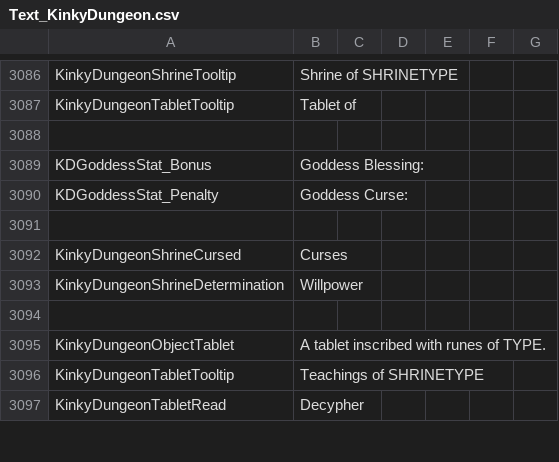
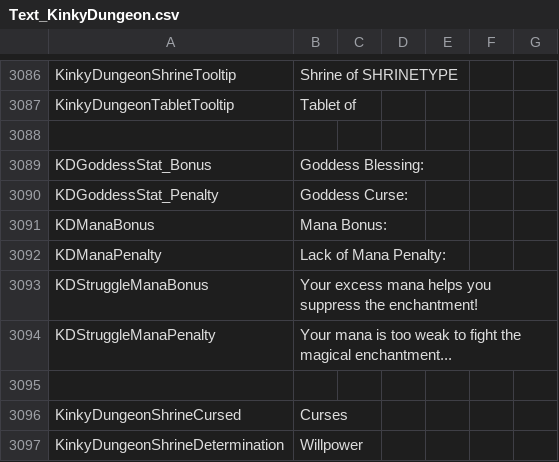
Before and after one commit to Ada18980/KinkiestDungeon, a CSV file: Screens/MiniGame/KinkyDungeon/Text_KinkyDungeon.csv, drawn as a sheet; only a part is shown, gaps mark what is left out; the shorter side is filled out with more unchanged rows; the diff names each change by its address in the sheet, - before the commit and + after, or states it on an @@ line.

Commit message:
Magic rope mana penalty

```diff
--- a/Screens/MiniGame/KinkyDungeon/Text_KinkyDungeon.csv
+++ b/Screens/MiniGame/KinkyDungeon/Text_KinkyDungeon.csv
+row 3091: KDManaBonus | Mana Bonus:
+row 3092: KDManaPenalty | Lack of Mana Penalty:
+row 3093: KDStruggleManaBonus | Your excess mana helps you suppress the enchantment!
+row 3094: KDStruggleManaPenalty | Your mana is too weak to fight the magical enchantment...
```
Also changed, not shown: 4 other files.
